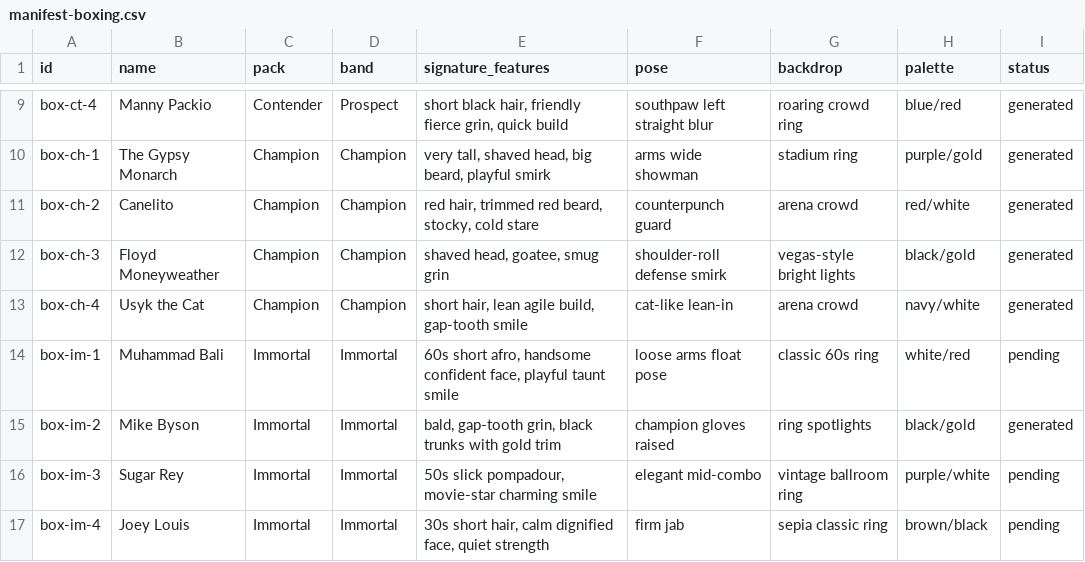
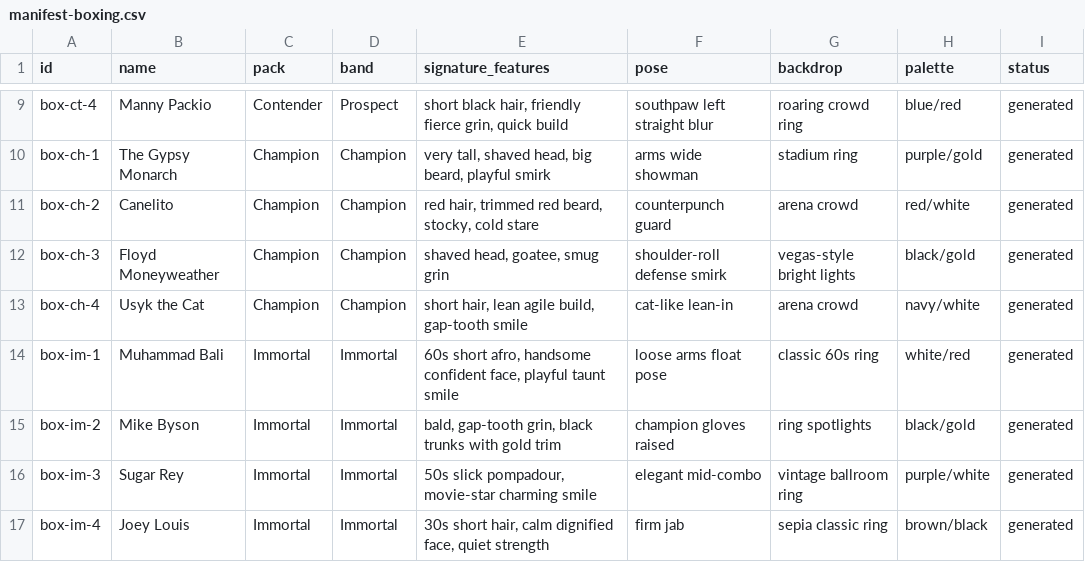
Before and after one commit to yelnurk123/sports-cards-factory, a CSV file: manifests/manifest-boxing.csv, drawn as a sheet; only a part is shown, gaps mark what is left out.

Commit message:
laneB: immortal pack (3 cards)

```diff
--- a/manifests/manifest-boxing.csv
+++ b/manifests/manifest-boxing.csv
@@ -13,5 +13,5 @@ box-ch-3,Floyd Moneyweather,Champion,Champion,"shaved head, goatee, smug grin",s
 box-ch-4,Usyk the Cat,Champion,Champion,"short hair, lean agile build, gap-tooth smile",cat-like lean-in,arena crowd,navy/white,generated
-box-im-1,Muhammad Bali,Immortal,Immortal,"60s short afro, handsome confident face, playful taunt smile",loose arms float pose,classic 60s ring,white/red,pending
+box-im-1,Muhammad Bali,Immortal,Immortal,"60s short afro, handsome confident face, playful taunt smile",loose arms float pose,classic 60s ring,white/red,generated
 box-im-2,Mike Byson,Immortal,Immortal,"bald, gap-tooth grin, black trunks with gold trim",champion gloves raised,ring spotlights,black/gold,generated
-box-im-3,Sugar Rey,Immortal,Immortal,"50s slick pompadour, movie-star charming smile",elegant mid-combo,vintage ballroom ring,purple/white,pending
-box-im-4,Joey Louis,Immortal,Immortal,"30s short hair, calm dignified face, quiet strength",firm jab,sepia classic ring,brown/black,pending
+box-im-3,Sugar Rey,Immortal,Immortal,"50s slick pompadour, movie-star charming smile",elegant mid-combo,vintage ballroom ring,purple/white,generated
+box-im-4,Joey Louis,Immortal,Immortal,"30s short hair, calm dignified face, quiet strength",firm jab,sepia classic ring,brown/black,generated
```
Also changed, not shown: 4 other files.
